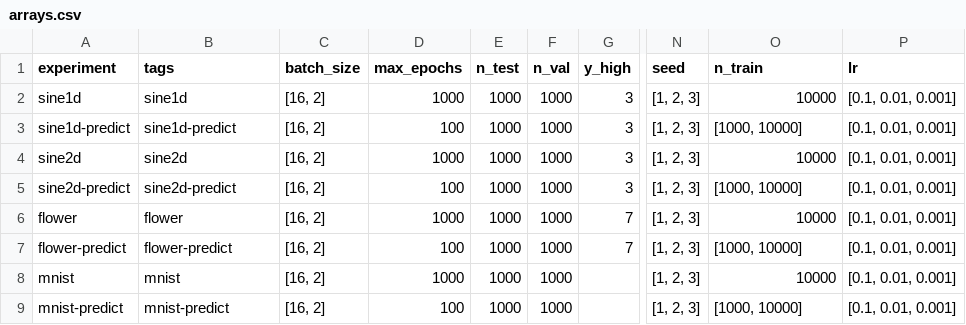
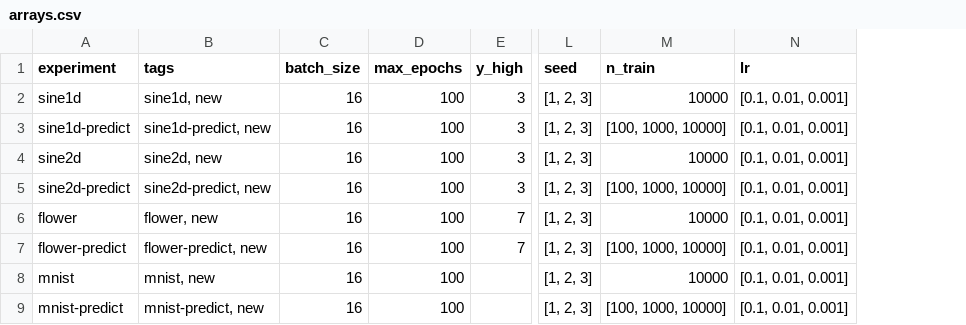
Before and after one commit to elidub/SymPDE, a CSV file: jobs/arrays.csv, drawn as a sheet; only a part is shown, gaps mark what is left out; removed rows and columns are numbered as before the commit, all else as after; the diff names each change by its address in the sheet, - before the commit and + after, or states it on an @@ line.

Commit message:
trainigne verytig again

```diff
--- a/jobs/arrays.csv
+++ b/jobs/arrays.csv
-column E (n_test), rows 2-9: all 1000
-column F (n_val), rows 2-9: all 1000
-B2 (tags): sine1d
+B2 (tags): sine1d, new
-C2:C9 (batch_size): [16, 2]
+C2:C9 (batch_size): 16
-D2 (max_epochs): 1000
+D2 (max_epochs): 100
-B3 (tags): sine1d-predict
+B3 (tags): sine1d-predict, new
-M3 (n_train): [1000, 10000]
+M3 (n_train): [100, 1000, 10000]
-B4 (tags): sine2d
+B4 (tags): sine2d, new
-D4 (max_epochs): 1000
+D4 (max_epochs): 100
-B5 (tags): sine2d-predict
+B5 (tags): sine2d-predict, new
-M5 (n_train): [1000, 10000]
+M5 (n_train): [100, 1000, 10000]
-B6 (tags): flower
+B6 (tags): flower, new
-D6 (max_epochs): 1000
+D6 (max_epochs): 100
-B7 (tags): flower-predict
+B7 (tags): flower-predict, new
-M7 (n_train): [1000, 10000]
+M7 (n_train): [100, 1000, 10000]
-B8 (tags): mnist
+B8 (tags): mnist, new
-D8 (max_epochs): 1000
+D8 (max_epochs): 100
-B9 (tags): mnist-predict
+B9 (tags): mnist-predict, new
-M9 (n_train): [1000, 10000]
+M9 (n_train): [100, 1000, 10000]
```
